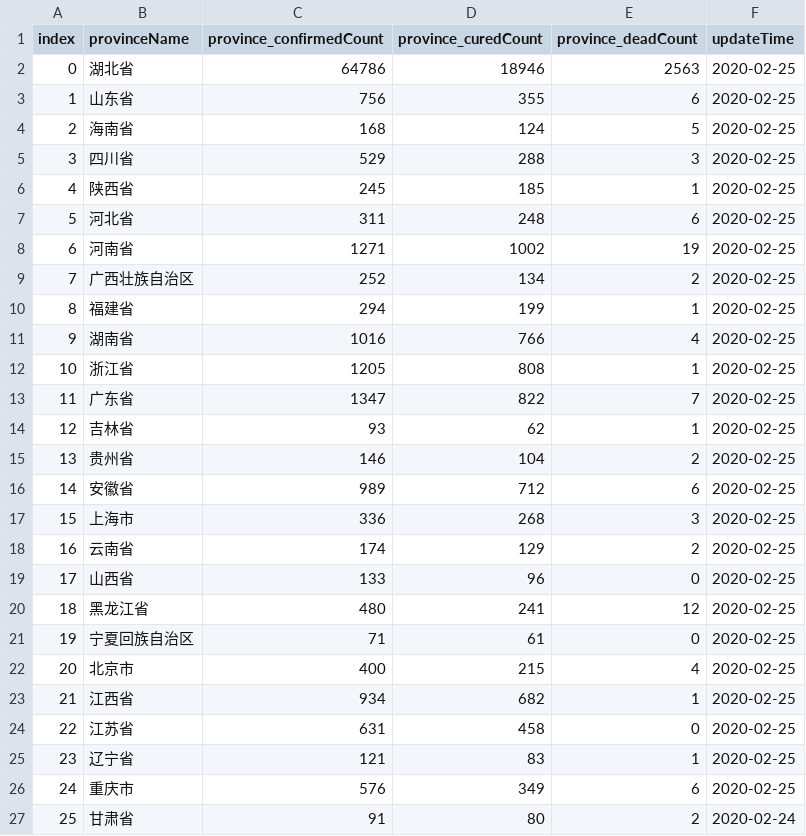
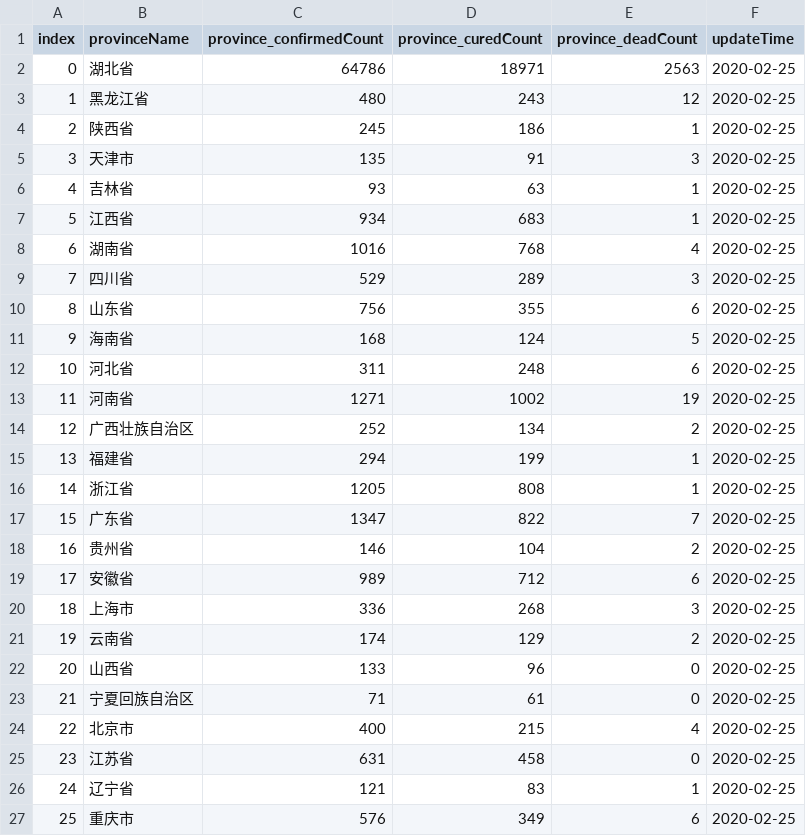
Before and after one commit to ousheobin/covid-19-vis, a CSV file: data/timeseries.data.csv, drawn as a sheet; only a part is shown; the shorter side is filled out with more unchanged rows; removed rows and columns are numbered as before the commit, all else as after; the diff names each change by its address in the sheet, - before the commit and + after, or states it on an @@ line.

```diff
--- a/data/timeseries.data.csv
+++ b/data/timeseries.data.csv
-D2 (province_curedCount): 18946
+D2 (province_curedCount): 18971
+row 3: 1 | 黑龙江省 | 480 | 243 | 12 | 2020-02-25
+row 4: 2 | 陕西省 | 245 | 186 | 1 | 2020-02-25
+row 5: 3 | 天津市 | 135 | 91 | 3 | 2020-02-25
+row 6: 4 | 吉林省 | 93 | 63 | 1 | 2020-02-25
+row 7: 5 | 江西省 | 934 | 683 | 1 | 2020-02-25
+row 8: 6 | 湖南省 | 1016 | 768 | 4 | 2020-02-25
+row 9: 7 | 四川省 | 529 | 289 | 3 | 2020-02-25
@@ column A (index) renumbered from row 10 down @@
-row 5: 3 | 四川省 | 529 | 288 | 3 | 2020-02-25
-row 6: 4 | 陕西省 | 245 | 185 | 1 | 2020-02-25
-row 11: 9 | 湖南省 | 1016 | 766 | 4 | 2020-02-25
-row 14: 12 | 吉林省 | 93 | 62 | 1 | 2020-02-25
-row 20: 18 | 黑龙江省 | 480 | 241 | 12 | 2020-02-25
-row 23: 21 | 江西省 | 934 | 682 | 1 | 2020-02-25
```
Also changed, not shown: 10 other files.
